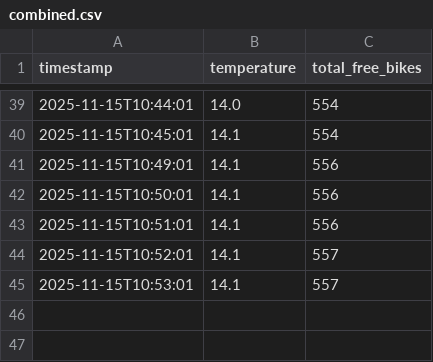
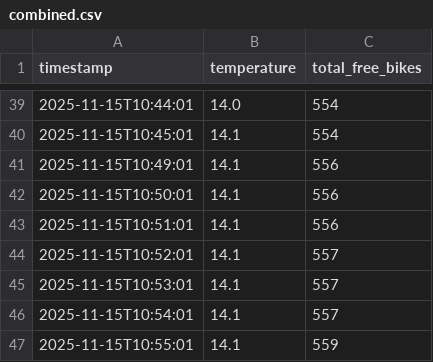
Before and after one commit to LarsGeirnaert/hogenttin-linux-2526-LarsGeirnaert, a CSV file: transformed_data/combined.csv, drawn as a sheet; only a part is shown, gaps mark what is left out; the diff names each change by its address in the sheet, - before the commit and + after, or states it on an @@ line.

```diff
--- a/transformed_data/combined.csv
+++ b/transformed_data/combined.csv
+row 46: 2025-11-15T10:54:01 | 14.1 | 557
+row 47: 2025-11-15T10:55:01 | 14.1 | 559
```
Also changed, not shown: 7 other files.
